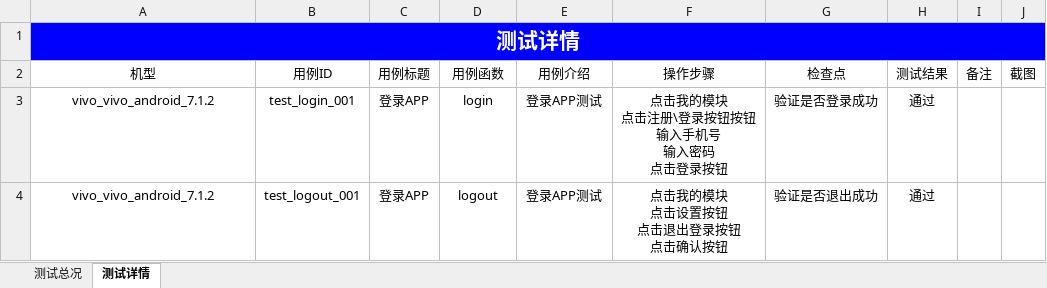
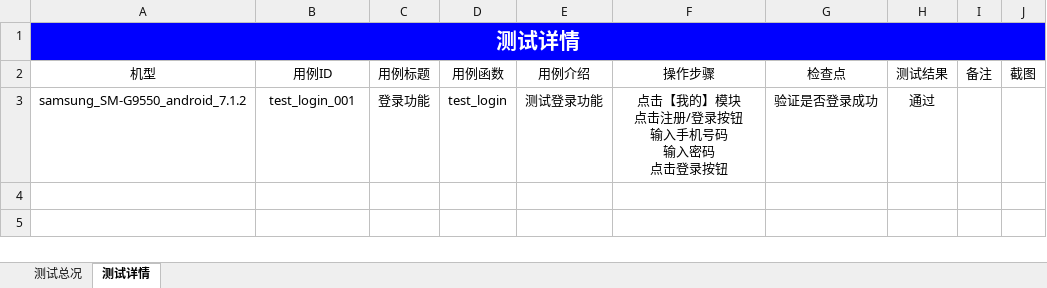
Before and after one commit to wsaicyj/AppiumAuto, an Excel workbook: Report/Report.xlsx, sheet 测试详情, drawn as a sheet; values as stored, in another font and other column widths than the file's, no borders; ↵ is a line break in a cell; the diff names each change by its address in the sheet, - before the commit and + after, or states it on an @@ line.

```diff
--- a/Report/Report.xlsx (sheet 测试详情)
+++ b/Report/Report.xlsx (sheet 测试详情)
-A3: vivo_vivo_android_7.1.2
+A3: samsung_SM-G9550_android_7.1.2
-C3: 登录APP
+C3: 登录功能
-D3: login
+D3: test_login
-E3: 登录APP测试
+E3: 测试登录功能
-F3: 点击我的模块 ↵ 点击注册\登录按钮按钮 ↵ 输入手机号 ↵ 输入密码 ↵ 点击登录按钮
+F3: 点击【我的】模块 ↵ 点击注册/登录按钮 ↵ 输入手机号码 ↵ 输入密码 ↵ 点击登录按钮
-row 4: vivo_vivo_android_7.1.2 | test_logout_001 | 登录APP | logout | 登录APP测试 | 点击我的模块 ↵ 点击设置按钮 ↵ 点击退出登录按钮 ↵ 点击确认按钮 | 验证是否退出成功 | 通过
```
Also changed, not shown: sheet 测试总况, charts or pictures, 6 other files.
